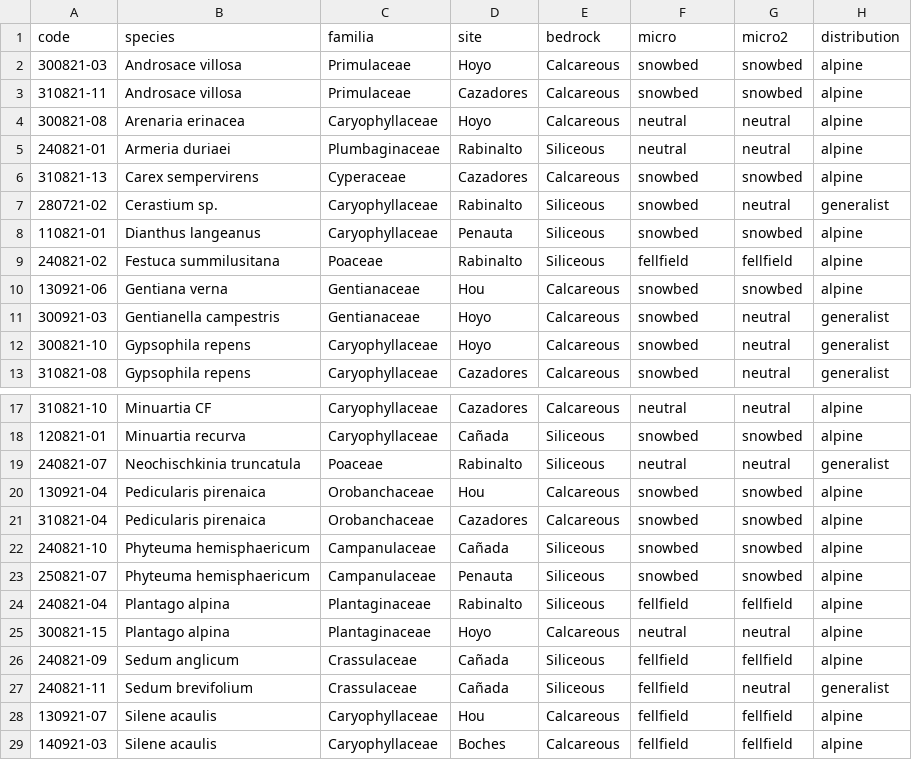
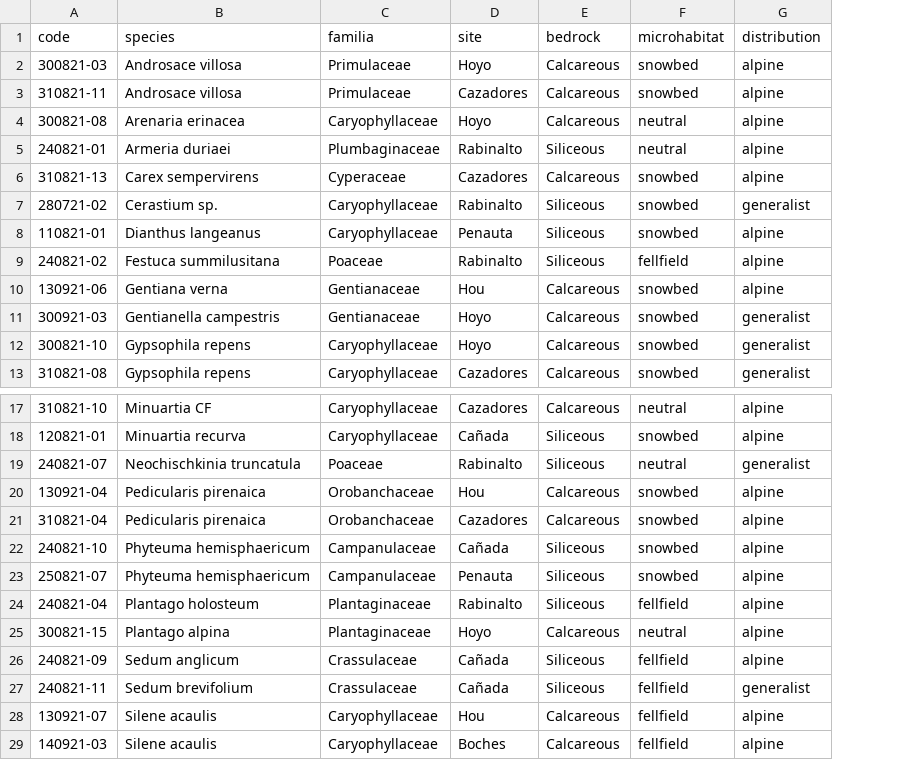
Before and after one commit to clara-espinosa/Oilcontent_Longevity, a CSV file: data/species.csv, drawn as a sheet; only a part is shown, gaps mark what is left out; the diff names each change by its address in the sheet, - before the commit and + after, or states it on an @@ line.

Commit message:
species names updated and figure modifications

```diff
--- a/data/species.csv
+++ b/data/species.csv
-column G (micro2), rows 2-13: snowbed | snowbed | neutral | neutral | snowbed | neutral | snowbed | fellfield | snowbed | neutral | neutral | neutral; rows 17-29: neutral | snowbed | neutral | snowbed | snowbed | snowbed | snowbed | fellfield | neutral | fellfield | neutral | fellfield | fellfield
-F1: micro
+F1: microhabitat
-B24 (species): Plantago alpina
+B24 (species): Plantago holosteum
```
Also changed, not shown: data/genstat.csv, 3 other files.
